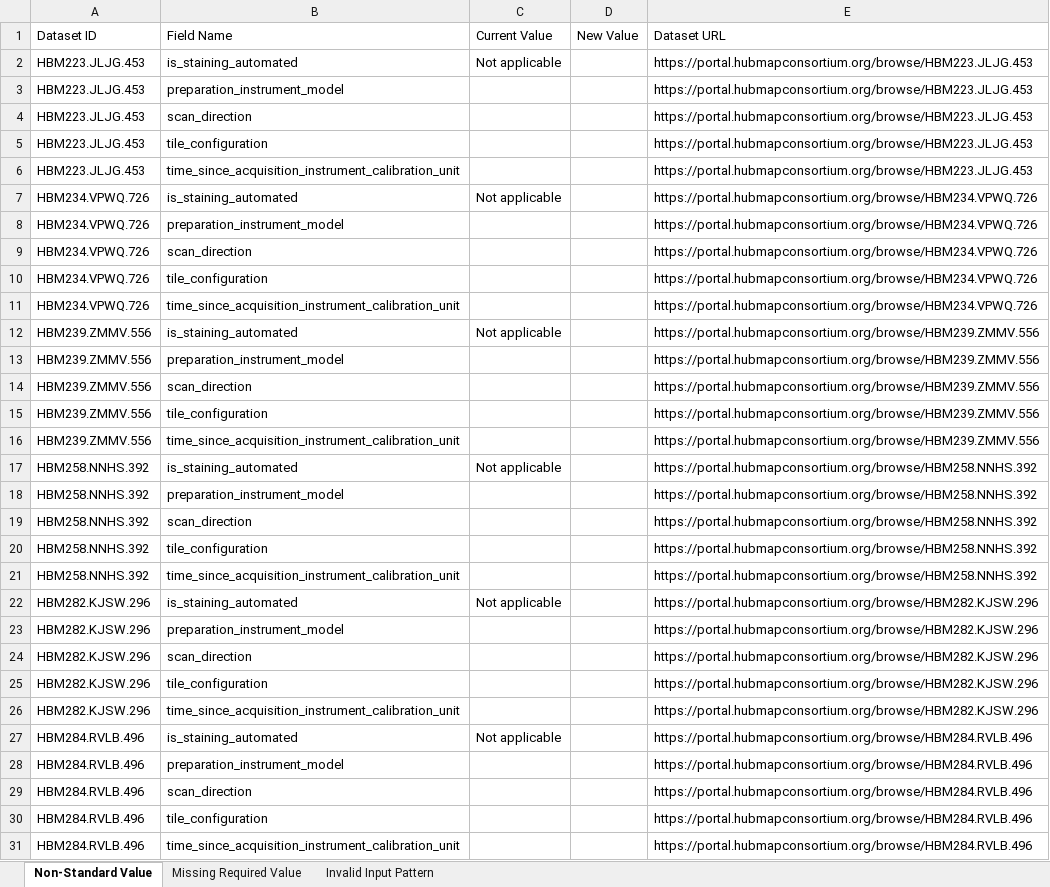
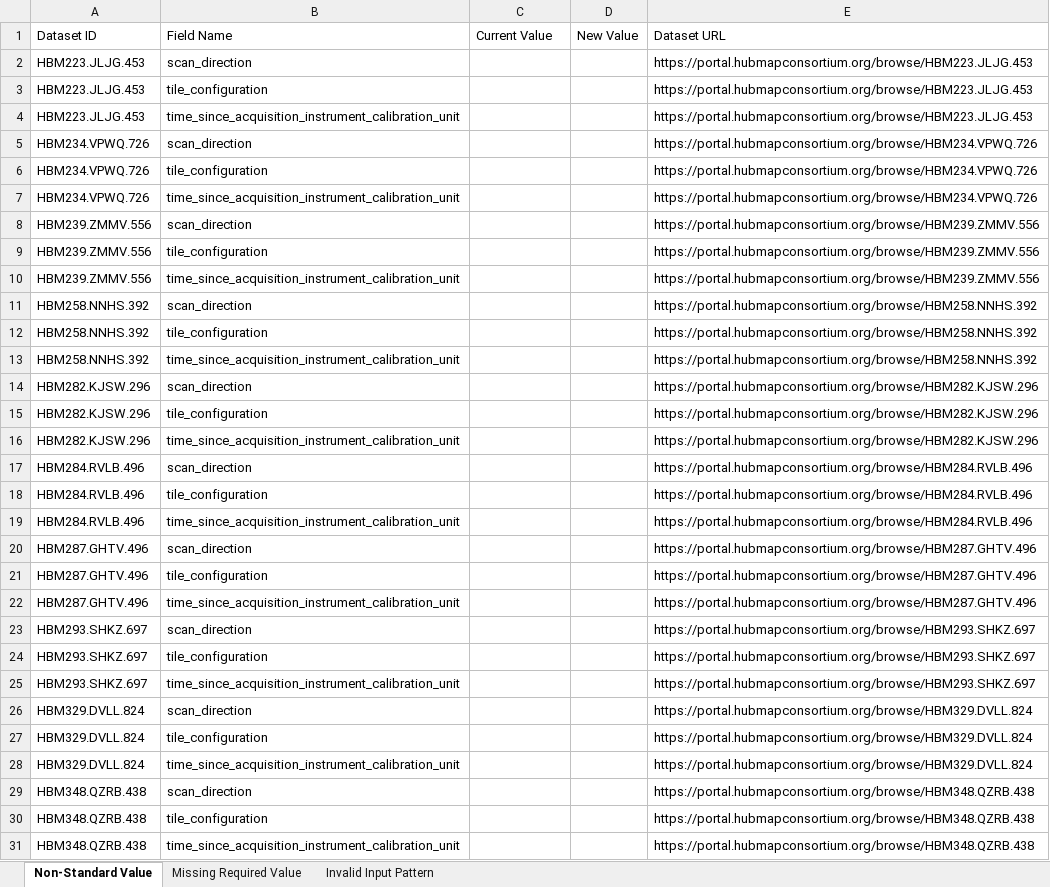
Before and after one commit to hubmapconsortium/reharmonize-legacy-metadata, an Excel workbook: metadata/cedar-histology/todo/Stanford TMC (Histology).xlsx, sheet Non-Standard Value, drawn as a sheet; only a part is shown; the shorter side is filled out with more unchanged rows; values as stored, in another font and other column widths than the file's, no borders; the diff covers the shown part only; the diff names each change by its address in the sheet, - before the commit and + after, or states it on an @@ line.

```diff
--- a/metadata/cedar-histology/todo/Stanford TMC (Histology).xlsx (sheet Non-Standard Value)
+++ b/metadata/cedar-histology/todo/Stanford TMC (Histology).xlsx (sheet Non-Standard Value)
-row 2: HBM223.JLJG.453 | is_staining_automated | Not applicable |  | https://portal.hubmapconsortium.org/browse/HBM223.JLJG.453
-row 3: HBM223.JLJG.453 | preparation_instrument_model |  |  | https://portal.hubmapconsortium.org/browse/HBM223.JLJG.453
-row 7: HBM234.VPWQ.726 | is_staining_automated | Not applicable |  | https://portal.hubmapconsortium.org/browse/HBM234.VPWQ.726
-row 8: HBM234.VPWQ.726 | preparation_instrument_model |  |  | https://portal.hubmapconsortium.org/browse/HBM234.VPWQ.726
-row 12: HBM239.ZMMV.556 | is_staining_automated | Not applicable |  | https://portal.hubmapconsortium.org/browse/HBM239.ZMMV.556
-row 13: HBM239.ZMMV.556 | preparation_instrument_model |  |  | https://portal.hubmapconsortium.org/browse/HBM239.ZMMV.556
-row 17: HBM258.NNHS.392 | is_staining_automated | Not applicable |  | https://portal.hubmapconsortium.org/browse/HBM258.NNHS.392
-row 18: HBM258.NNHS.392 | preparation_instrument_model |  |  | https://portal.hubmapconsortium.org/browse/HBM258.NNHS.392
-row 22: HBM282.KJSW.296 | is_staining_automated | Not applicable |  | https://portal.hubmapconsortium.org/browse/HBM282.KJSW.296
-row 23: HBM282.KJSW.296 | preparation_instrument_model |  |  | https://portal.hubmapconsortium.org/browse/HBM282.KJSW.296
-row 27: HBM284.RVLB.496 | is_staining_automated | Not applicable |  | https://portal.hubmapconsortium.org/browse/HBM284.RVLB.496
-row 28: HBM284.RVLB.496 | preparation_instrument_model |  |  | https://portal.hubmapconsortium.org/browse/HBM284.RVLB.496
```
Also changed, not shown: 100 removed rows elsewhere in this sheet, metadata/cedar-histology/todo/TC - University of Florida (Histology).xlsx, metadata/cedar-histology/todo/University of Rochester Medical Center TMC (Histology).xlsx, 2 other files.
